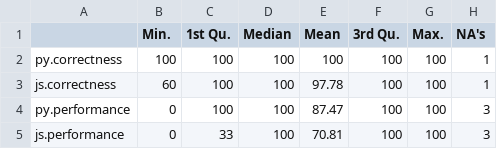
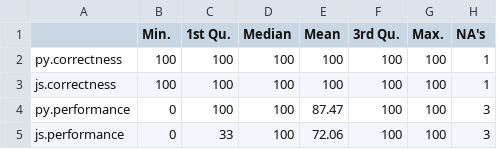
Before and after one commit to brantmerrell/codility, a CSV file: scoreSummary.csv, drawn as a sheet.

```diff
--- a/scoreSummary.csv
+++ b/scoreSummary.csv
@@ -2,4 +2,4 @@
 "py.correctness",100,100,100,100,100,100,1
-"js.correctness",60,100,100,97.78,100,100,1
+"js.correctness",100,100,100,100,100,100,1
 "py.performance",0,100,100,87.47,100,100,3
-"js.performance",0,33,100,70.81,100,100,3
+"js.performance",0,33,100,72.06,100,100,3
```
Also changed, not shown: scores.csv, 6 other files.
